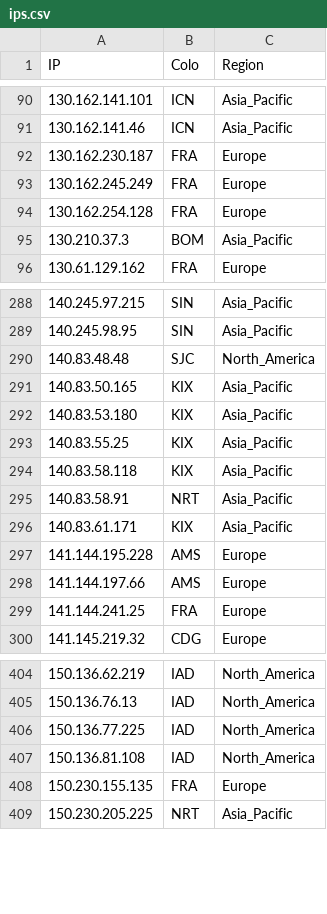
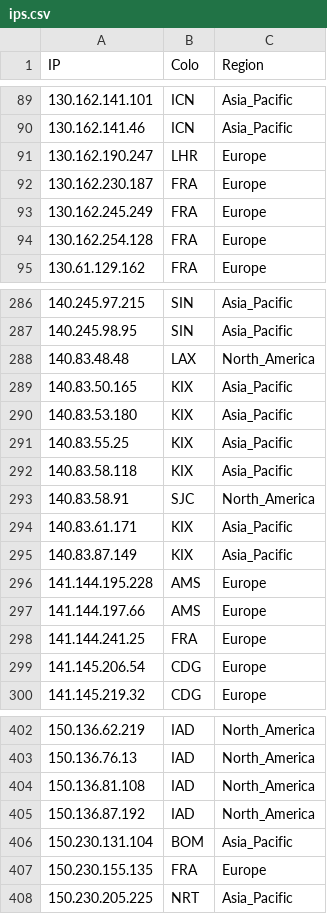
Before and after one commit to xiya-like/proxyip-tracker, a CSV file: result/ips.csv, drawn as a sheet; only a part is shown, gaps mark what is left out; the diff covers the shown part only.

```diff
--- a/result/ips.csv
+++ b/result/ips.csv
@@ -91,2 +90,3 @@ IP,Colo,Region
 130.162.141.46,ICN,Asia_Pacific
+130.162.190.247,LHR,Europe
 130.162.230.187,FRA,Europe
@@ -94,3 +94,2 @@ IP,Colo,Region
 130.162.254.128,FRA,Europe
-130.210.37.3,BOM,Asia_Pacific
 130.61.129.162,FRA,Europe
@@ -289,3 +287,3 @@ IP,Colo,Region
 140.245.98.95,SIN,Asia_Pacific
-140.83.48.48,SJC,North_America
+140.83.48.48,LAX,North_America
 140.83.50.165,KIX,Asia_Pacific
@@ -294,4 +292,5 @@ IP,Colo,Region
 140.83.58.118,KIX,Asia_Pacific
-140.83.58.91,NRT,Asia_Pacific
+140.83.58.91,SJC,North_America
 140.83.61.171,KIX,Asia_Pacific
+140.83.87.149,KIX,Asia_Pacific
 141.144.195.228,AMS,Europe
@@ -299,2 +298,3 @@ IP,Colo,Region
 141.144.241.25,FRA,Europe
+141.145.206.54,CDG,Europe
 141.145.219.32,CDG,Europe
@@ -405,4 +403,5 @@ IP,Colo,Region
 150.136.76.13,IAD,North_America
-150.136.77.225,IAD,North_America
 150.136.81.108,IAD,North_America
+150.136.87.192,IAD,North_America
+150.230.131.104,BOM,Asia_Pacific
 150.230.155.135,FRA,Europe
```
Also changed, not shown: 21 added rows, 21 removed rows and 13 edited cells elsewhere in this file, result/domains-ips.csv, result/tested-ips.csv.
